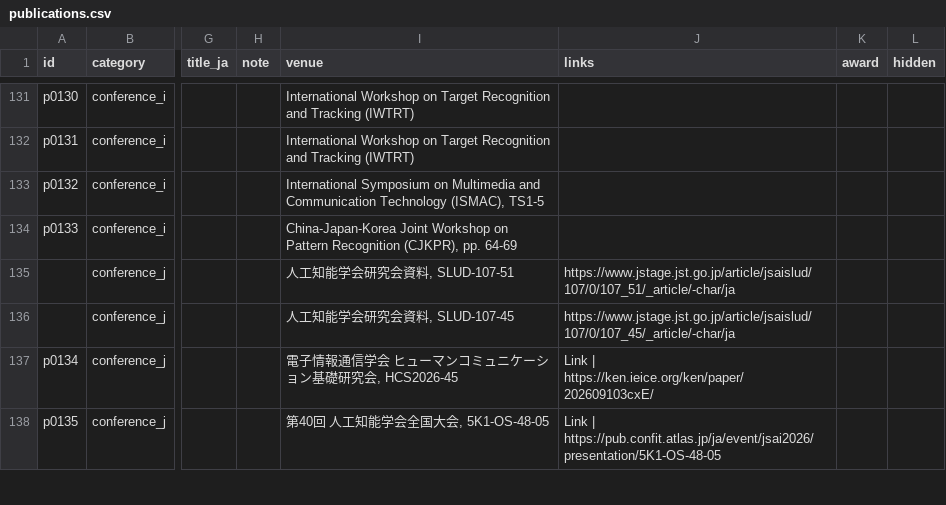
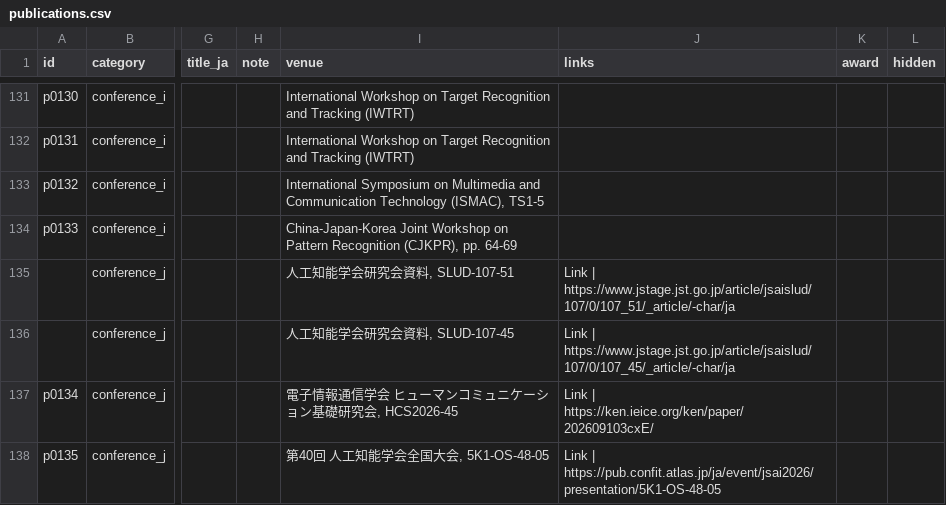
Before and after one commit to inokoj/inokoj.github.io, a CSV file: data/publications.csv, drawn as a sheet; only a part is shown, gaps mark what is left out; the diff names each change by its address in the sheet, - before the commit and + after, or states it on an @@ line.

Commit message:
Add 2026 JSAI workshop publications
Added two new 2026 conference_j entries to the publication dataset and rendered HTML: "多人数対話におけるアドレスの構造：離散的ラベルから連続的レベルへ" and "言語的・音響的特徴量によるターン終了推定と割り込み推定." Both entries include the J-stage links and are reflected in both data/publications.csv and publications.html.

```diff
--- a/data/publications.csv
+++ b/data/publications.csv
-J135 (links): https://www.jstage.jst.go.jp/article/jsaislud/107/0/107_51/_article/-char/ja
+J135 (links): Link | https://www.jstage.jst.go.jp/article/jsaislud/107/0/107_51/_article/-char/ja
-J136 (links): https://www.jstage.jst.go.jp/article/jsaislud/107/0/107_45/_article/-char/ja
+J136 (links): Link | https://www.jstage.jst.go.jp/article/jsaislud/107/0/107_45/_article/-char/ja
```
Also changed, not shown: 1 other file.
